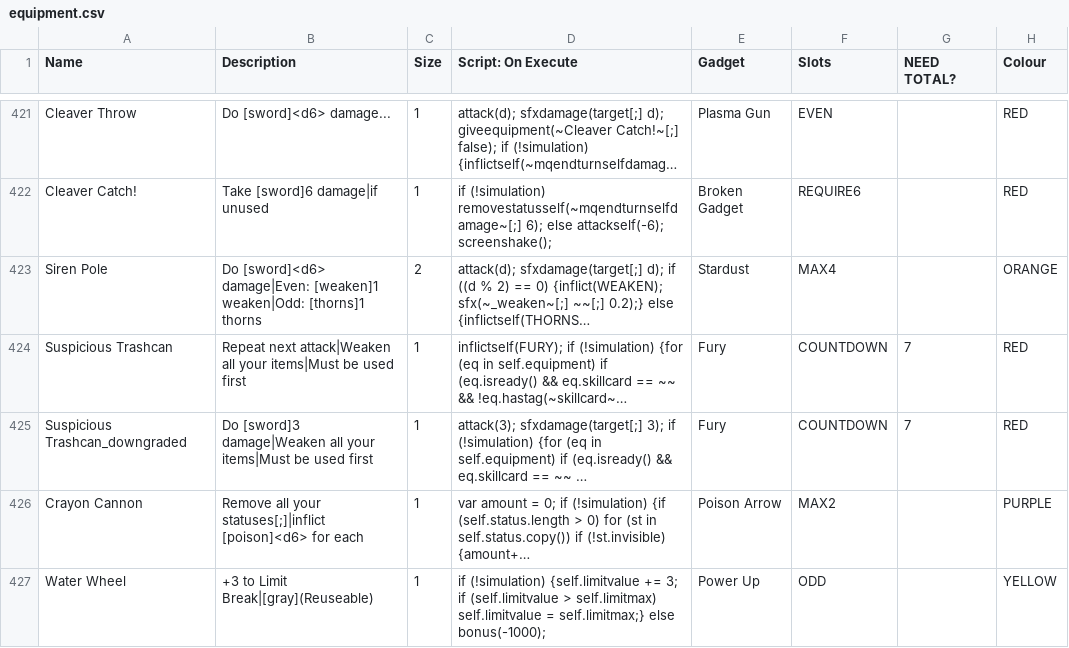
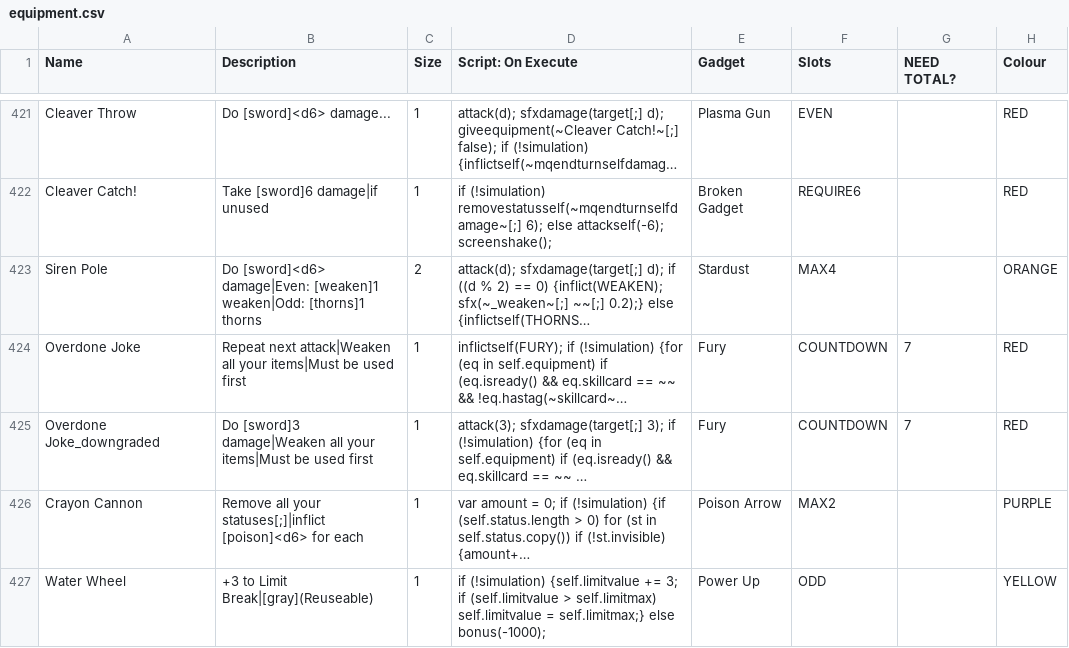
Before and after one commit to TheMysticSword/megaquest, a CSV file: _append/data/text/equipment.csv, drawn as a sheet; only a part is shown, gaps mark what is left out; long unchanged cells end in …; the diff names each change by its address in the sheet, - before the commit and + after, or states it on an @@ line.

Commit message:
Rename Suspicious Trashcan to Overdone Joke

```diff
--- a/_append/data/text/equipment.csv
+++ b/_append/data/text/equipment.csv
-A424 (Name): Suspicious Trashcan
+A424 (Name): Overdone Joke
-A425 (Name): Suspicious Trashcan_downgraded
+A425 (Name): Overdone Joke_downgraded
```
Also changed, not shown: 1 other file.
